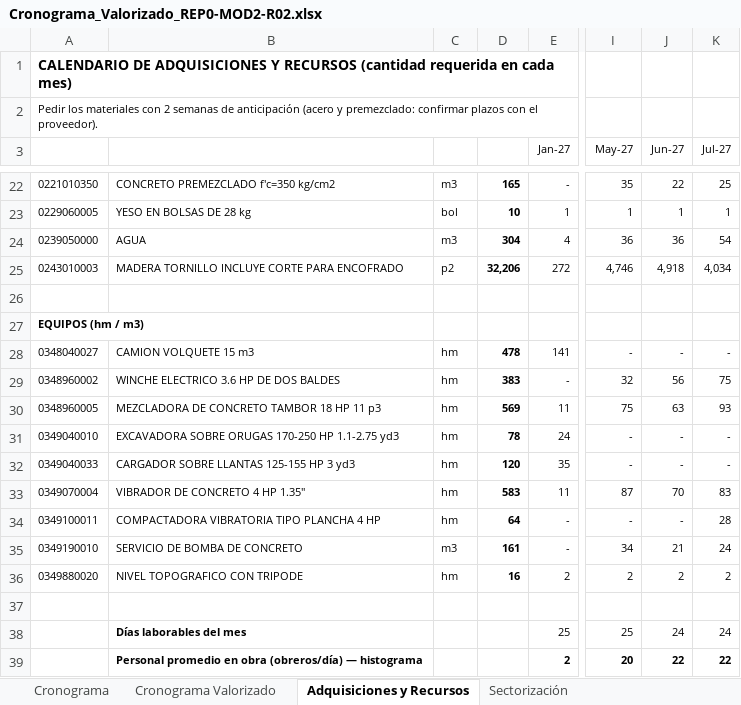
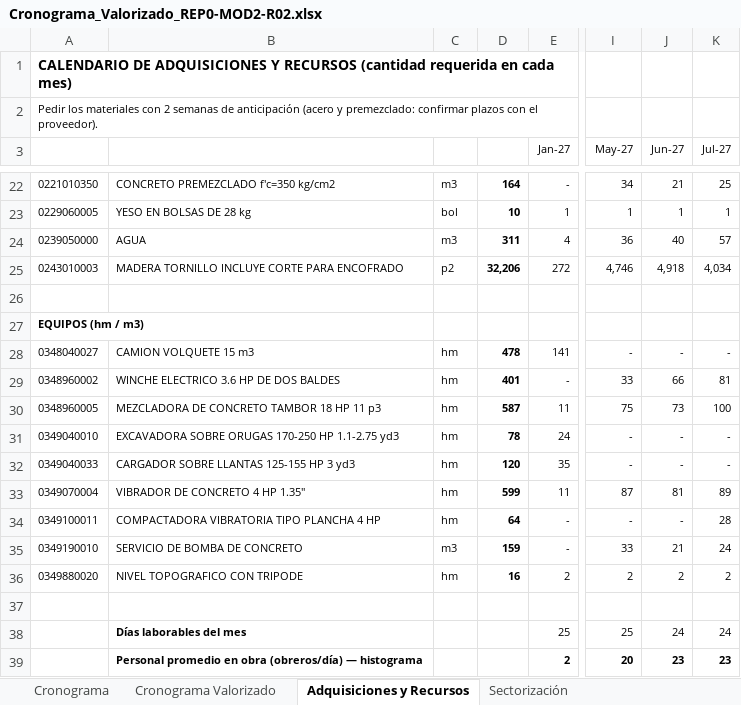
Before and after one commit to Lizzz7/BIM-IA, an Excel workbook: 5_Documentacion/Cronograma_Valorizado_REP0-MOD2-R02.xlsx, sheet Adquisiciones y Recursos, drawn as a sheet; only a part is shown, gaps mark what is left out; values as stored, in another font and other column widths than the file's, no borders; charts and pictures not drawn; the diff covers the shown part only; the diff names each change by its address in the sheet, - before the commit and + after, or states it on an @@ line.

```diff
--- a/5_Documentacion/Cronograma_Valorizado_REP0-MOD2-R02.xlsx (sheet Adquisiciones y Recursos)
+++ b/5_Documentacion/Cronograma_Valorizado_REP0-MOD2-R02.xlsx (sheet Adquisiciones y Recursos)
-D22: 165
+D22: 164
-I22 (May-27): 35
+I22 (May-27): 34
-J22 (Jun-27): 22
+J22 (Jun-27): 21
-D24: 304
+D24: 311
-J24 (Jun-27): 36
+J24 (Jun-27): 40
-K24 (Jul-27): 54
+K24 (Jul-27): 57
-D29: 383
+D29: 401
-I29 (May-27): 32
+I29 (May-27): 33
-J29 (Jun-27): 56
+J29 (Jun-27): 66
-K29 (Jul-27): 75
+K29 (Jul-27): 81
-D30: 569
+D30: 587
-J30 (Jun-27): 63
+J30 (Jun-27): 73
-K30 (Jul-27): 93
+K30 (Jul-27): 100
-D33: 583
+D33: 599
-J33 (Jun-27): 70
+J33 (Jun-27): 81
-K33 (Jul-27): 83
+K33 (Jul-27): 89
-D35: 161
+D35: 159
-I35 (May-27): 34
+I35 (May-27): 33
-J39 (Jun-27): 22
+J39 (Jun-27): 23
-K39 (Jul-27): 22
+K39 (Jul-27): 23
```
Also changed, not shown: 31 edited cells elsewhere in this sheet, sheet Metrados por Actividad, sheet Cronograma Valorizado, sheet Cronograma, sheet Formato Valorización, sheet Presupuesto Base, sheet Sectorización, formulas that keep their value, charts or pictures, 12 other files.
